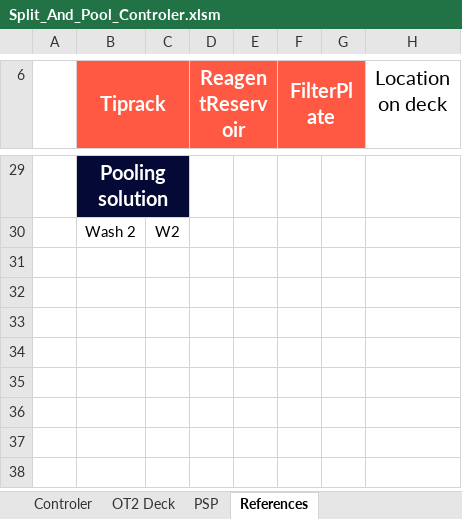
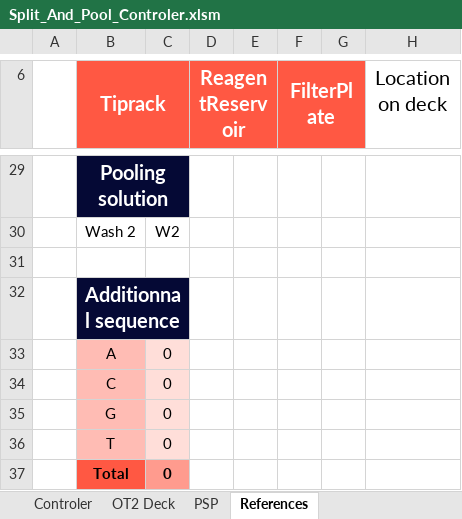
Before and after one commit to LucieDNA/Split_and_Pool_Protocol_Generator, an Excel workbook: Split_And_Pool_Controler.xlsm, sheet References, drawn as a sheet; only a part is shown, gaps mark what is left out; values as stored, in another font and other column widths than the file's, no borders; table styles not drawn; the diff names each change by its address in the sheet, - before the commit and + after, or states it on an @@ line.

```diff
--- a/Split_And_Pool_Controler.xlsm (sheet References)
+++ b/Split_And_Pool_Controler.xlsm (sheet References)
+row 31: (empty)
+row 32:  | Additionnal sequence
+row 33:  | A | 0
+row 34:  | C | 0
+row 35:  | G | 0
+row 36:  | T | 0
+row 37:  | Total | 0
```
Also changed, not shown: sheet PSP, sheet OT2 Deck, sheet Controler, formulas that keep their value, charts or pictures.
